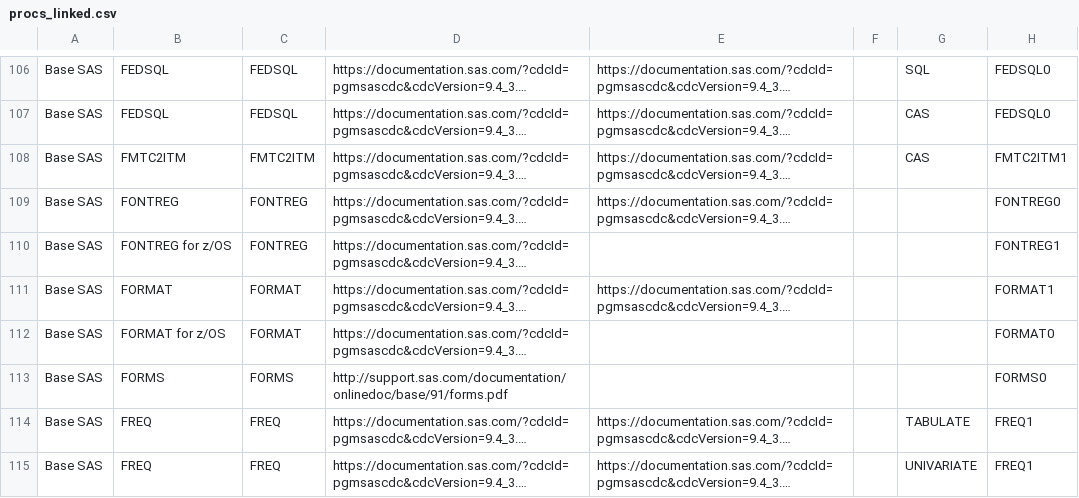
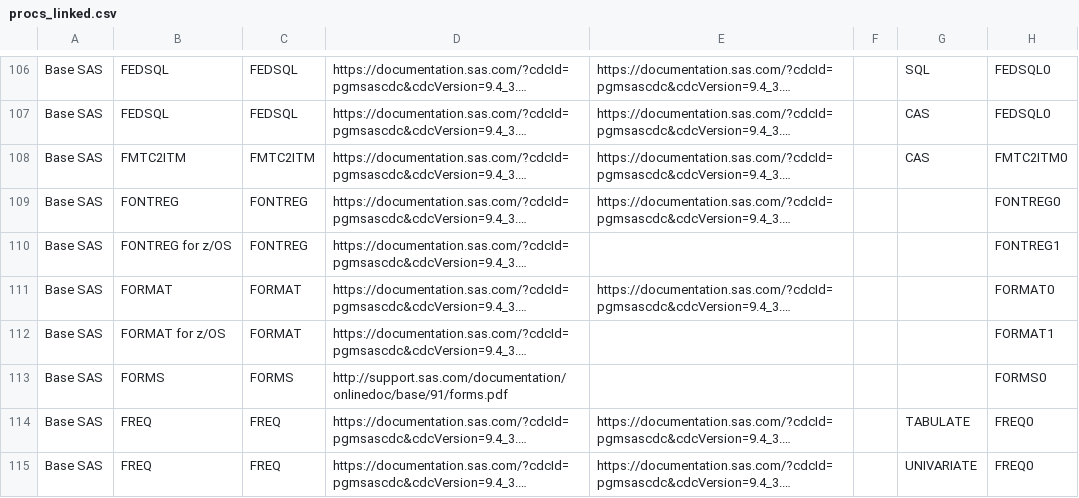
Before and after one commit to statmike/What-Is-SAS, a CSV file: process/processed_data/procs_linked.csv, drawn as a sheet; only a part is shown, gaps mark what is left out; long unchanged cells end in …; the diff covers the shown part only; the diff names each change by its address in the sheet, - before the commit and + after, or states it on an @@ line.

```diff
--- a/process/processed_data/procs_linked.csv
+++ b/process/processed_data/procs_linked.csv
-H108: FMTC2ITM1
+H108: FMTC2ITM0
-H111: FORMAT1
+H111: FORMAT0
-H112: FORMAT0
+H112: FORMAT1
-H114:H115: FREQ1
+H114:H115: FREQ0
```
Also changed, not shown: 116 edited cells elsewhere in this file, 5 other files.
